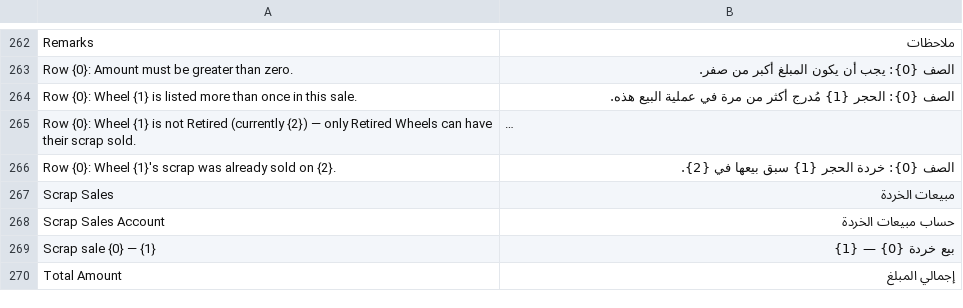
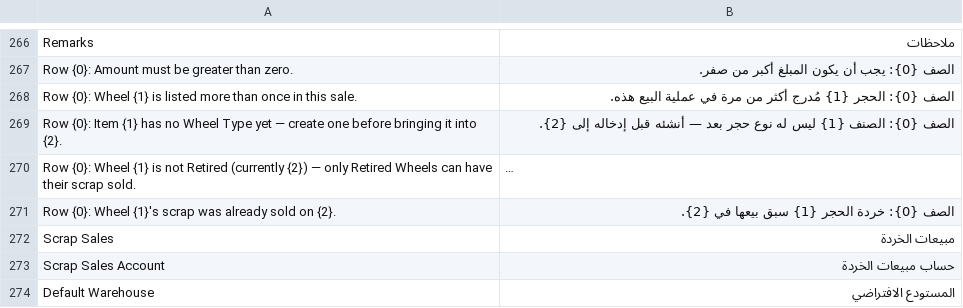
Before and after one commit to Omarlord2025/WHEEL-MODULE, a CSV file: wheel_tracker/translations/ar.csv, drawn as a sheet; only a part is shown, gaps mark what is left out; the shorter side is filled out with more unchanged rows; long unchanged cells end in …; the diff covers the shown part only; the diff names each change by its address in the sheet, - before the commit and + after, or states it on an @@ line.

```diff
--- a/wheel_tracker/translations/ar.csv
+++ b/wheel_tracker/translations/ar.csv
+row 269: Row {0}: Item {1} has no Wheel Type yet — create one before bringing it into {2}. | الصف {0}: الصنف {1} ليس له نوع حجر بعد — أنشئه قبل إدخاله إلى {2}.
+row 274: Default Warehouse | المستودع الافتراضي
```
Also changed, not shown: 10 added rows elsewhere in this file, 15 other files.
